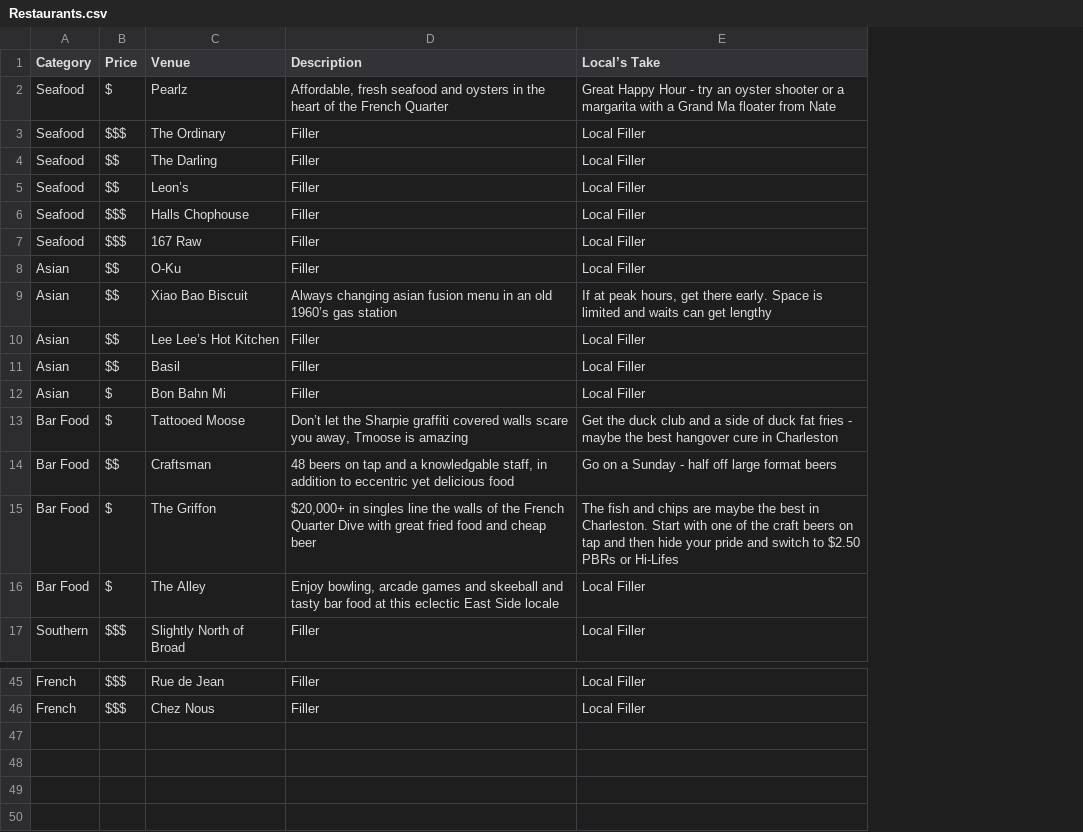
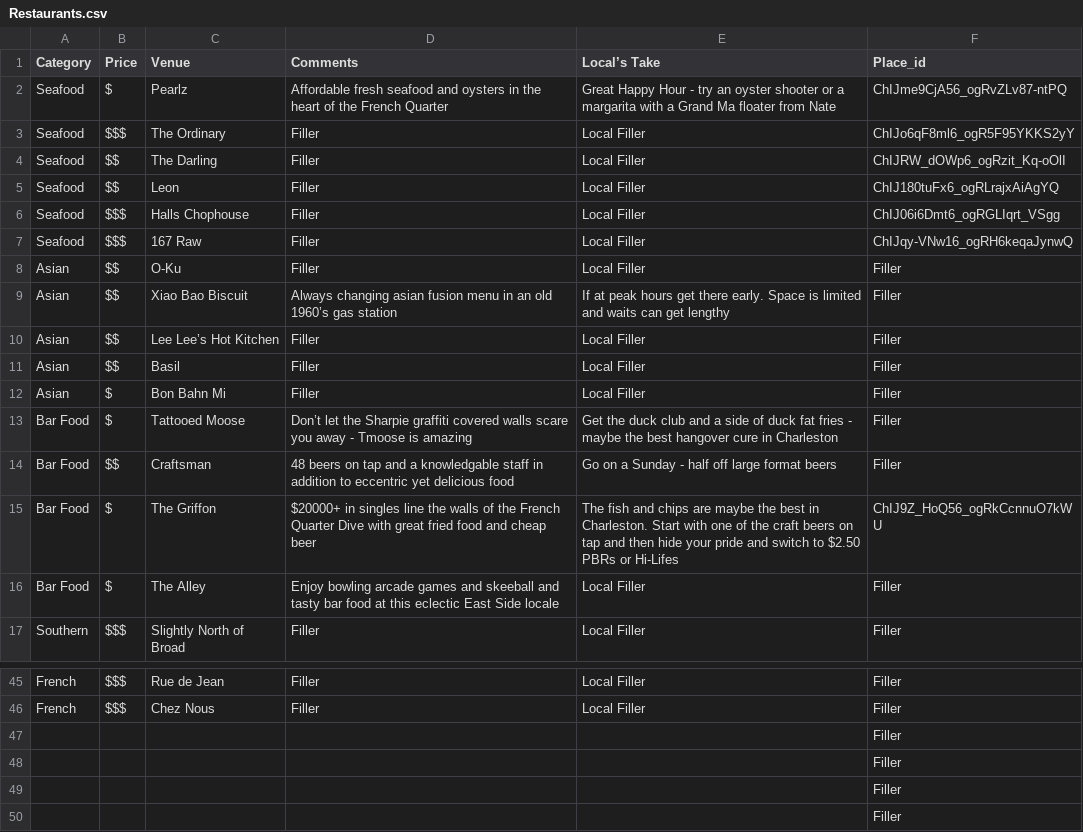
Before and after one commit to hotwing78/Mosey, a CSV file: Restaurants.csv, drawn as a sheet; only a part is shown, gaps mark what is left out; the diff names each change by its address in the sheet, - before the commit and + after, or states it on an @@ line.

```diff
--- a/Restaurants.csv
+++ b/Restaurants.csv
+column F (Place_id), rows 2-17: ChIJme9CjA56_ogRvZLv87-ntPQ | ChIJo6qF8ml6_ogR5F95YKKS2yY | ChIJRW_dOWp6_ogRzit_Kq-oOlI | ChIJ180tuFx6_ogRLrajxAiAgYQ | ChIJ06i6Dmt6_ogRGLIqrt_VSgg | ChIJqy-VNw16_ogRH6keqaJynwQ | Filler | Filler | Filler | Filler | Filler | Filler | Filler | ChIJ9Z_HoQ56_ogRkCcnnuO7kWU | Filler | Filler; rows 45-46: Filler | Filler
-D1: Description
+D1: Comments
-D2 (Comments): Affordable, fresh seafood…
+D2 (Comments): Affordable fresh seafood…
-C5 (Venue): Leon’s
+C5 (Venue): Leon
-E9 (Local’s Take): …at peak hours, get there…
+E9 (Local’s Take): …at peak hours get there…
-D13 (Comments): …scare you away, Tmoose is…
+D13 (Comments): …scare you away - Tmoose is…
-D14 (Comments): …a knowledgable staff, in addition…
+D14 (Comments): …a knowledgable staff in addition…
-D15 (Comments): $20,000+ in singles…
+D15 (Comments): $20000+ in singles…
-D16 (Comments): Enjoy bowling, arcade games…
+D16 (Comments): Enjoy bowling arcade games…
+row 47:  |  |  |  |  | Filler
+row 48:  |  |  |  |  | Filler
+row 49:  |  |  |  |  | Filler
+row 50:  |  |  |  |  | Filler
```
Also changed, not shown: 2 other files.
